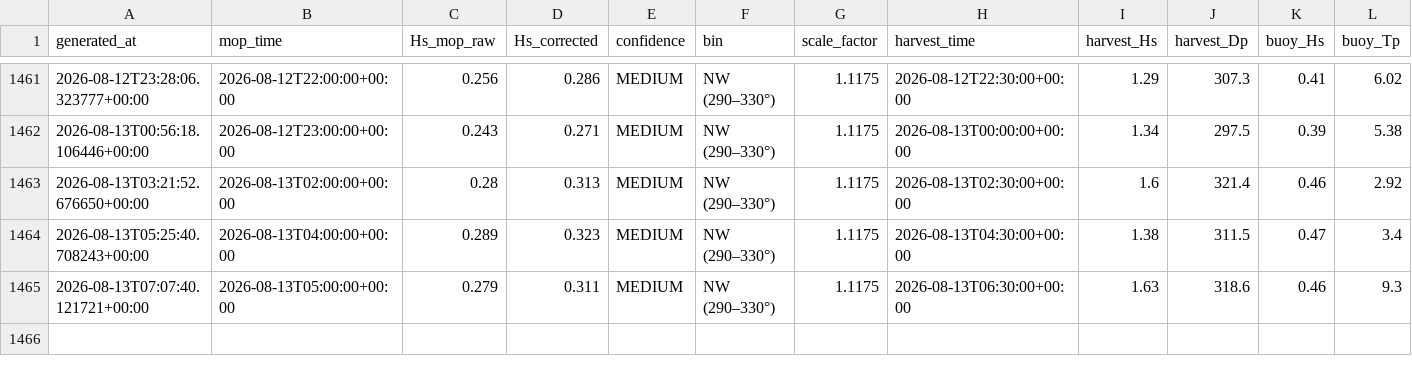
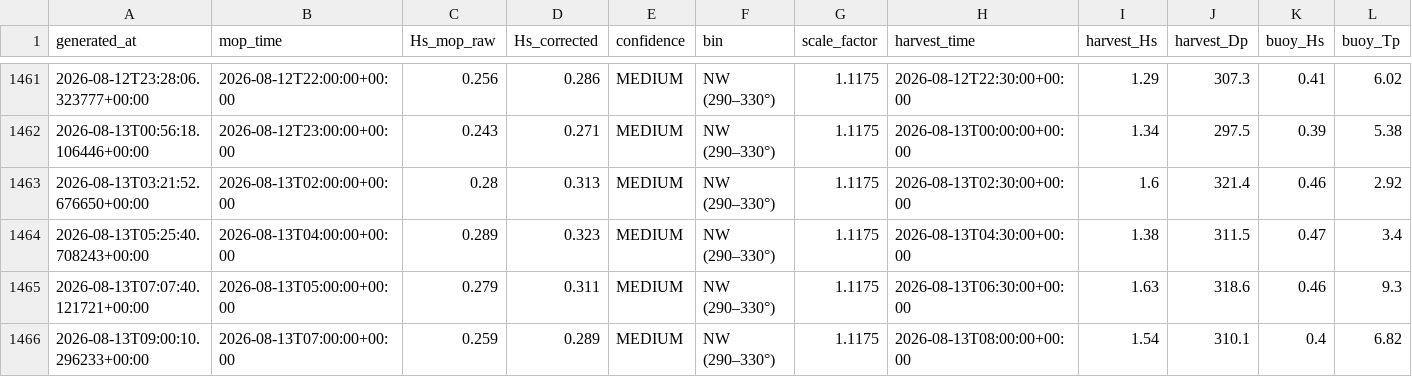
Before and after one commit to aadhavr/campus-point-waves, a CSV file: forecast_log.csv, drawn as a sheet; only a part is shown, gaps mark what is left out; rows hold the shown columns only; the diff names each change by its address in the sheet, - before the commit and + after, or states it on an @@ line.

```diff
--- a/forecast_log.csv
+++ b/forecast_log.csv
+row 1466: 2026-08-13T09:00:10.296233+00:00 | 2026-08-13T07:00:00+00:00 | 0.259 | 0.289 | MEDIUM | NW (290–330°) | 1.1175 | 2026-08-13T08:00:00+00:00 | 1.54 | 310.1 | 0.4 | 6.82
```
Also changed, not shown: 1 other file.
